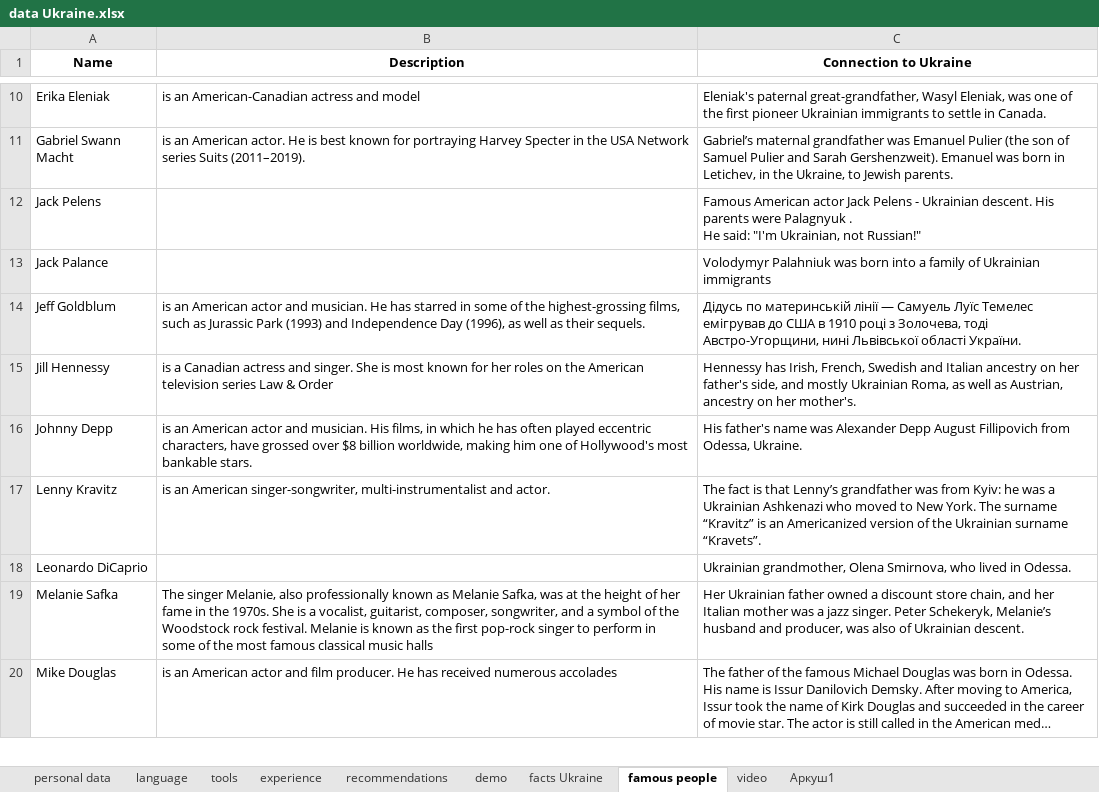
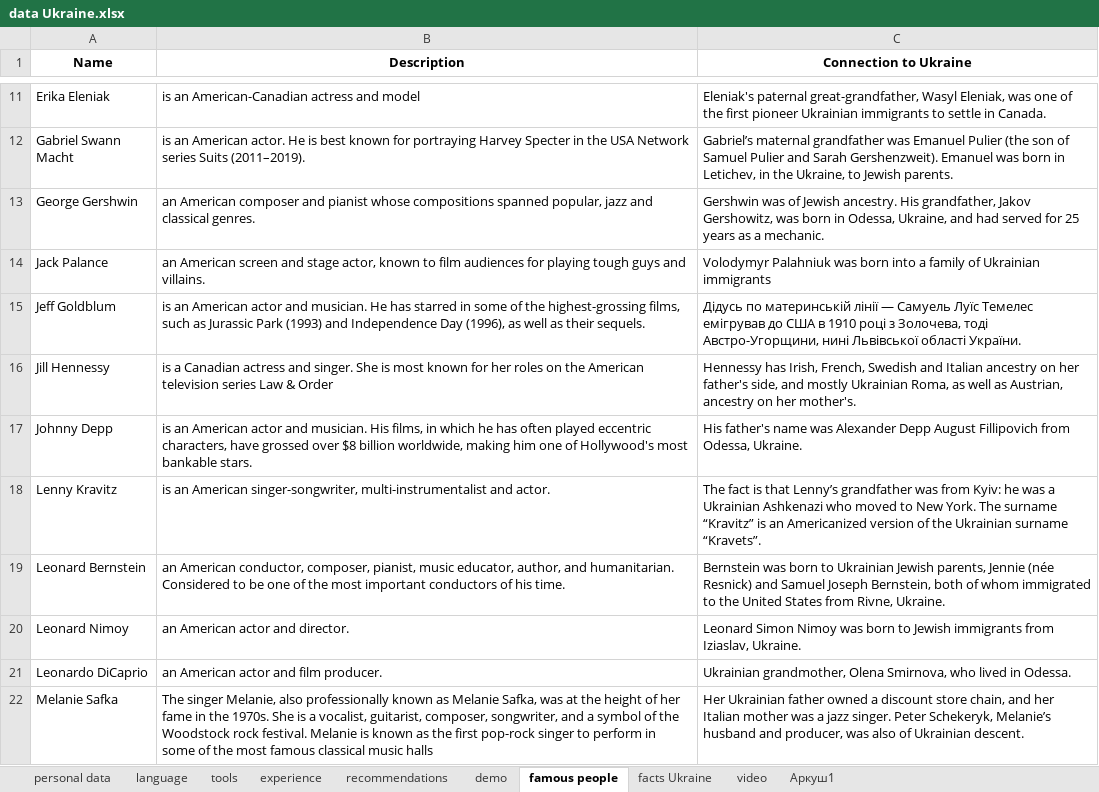
Before and after one commit to IrynaChyzh/DataSources, an Excel workbook: data Ukraine.xlsx, sheet famous people, drawn as a sheet; only a part is shown, gaps mark what is left out; the shorter side is filled out with more unchanged rows; long unchanged cells end in …; values as stored, in another font and other column widths than the file's, no borders; removed rows and columns are numbered as before the commit, all else as after; ↵ is a line break in a cell; the diff covers the shown part only; the diff names each change by its address in the sheet, - before the commit and + after, or states it on an @@ line.

```diff
--- a/data Ukraine.xlsx (sheet famous people)
+++ b/data Ukraine.xlsx (sheet famous people)
@@ sheet tab order changed: personal data | language | tools | experience | recommendations | demo | famous people | facts Ukraine | video | Аркуш1 @@
-row 12: Jack Pelens |  | Famous American actor Jack Pelens - Ukrainian descent. His parents were Palagnyuk . ↵ He said: "I'm Ukrainian, not Russian!"
+row 13: George Gershwin | an American composer and pianist whose compositions spanned popular, jazz and classical genres. | Gershwin was of Jewish ancestry. His grandfather, Jakov Gershowitz, was born in Odessa, Ukraine, and had served for 25 years as a mechanic.
-B14 (Description): (empty)
+B14 (Description): an American screen and stage actor, known to film audiences for playing tough guys and villains.
+row 19: Leonard Bernstein | an American conductor, composer, pianist, music educator, author, and humanitarian. Considered to be one of the most important conductors of his time. | Bernstein was born to Ukrainian Jewish parents, Jennie (née Resnick) and Samuel Joseph Bernstein, both of whom immigrated to the United States from Rivne, Ukraine.
+row 20: Leonard Nimoy | an American actor and director. | Leonard Simon Nimoy was born to Jewish immigrants from Iziaslav, Ukraine.
-B21 (Description): (empty)
+B21 (Description): an American actor and film producer.
```
Also changed, not shown: 1 added row, 2 removed rows, 1 moved row and 4 edited cells elsewhere in this sheet, sheet Аркуш1.
